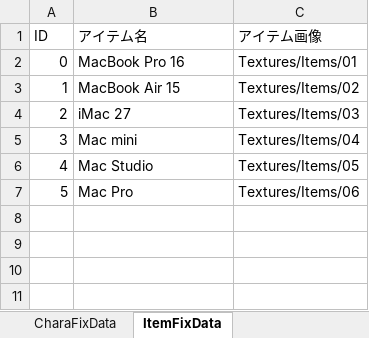
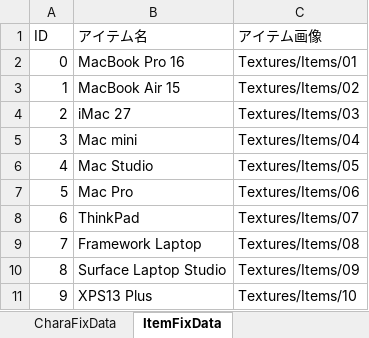
Before and after one commit to JJC-Game/JJC_ActiveLearning_2023_9gatsu_09, an Excel workbook: Etc/FixData/FixData.xlsm, sheet ItemFixData, drawn as a sheet; values as stored, in another font and other column widths than the file's, no borders; the diff names each change by its address in the sheet, - before the commit and + after, or states it on an @@ line.

Commit message:
アイテム画像追加

```diff
--- a/Etc/FixData/FixData.xlsm (sheet ItemFixData)
+++ b/Etc/FixData/FixData.xlsm (sheet ItemFixData)
+row 8: 6 | ThinkPad | Textures/Items/07
+row 9: 7 | Framework Laptop | Textures/Items/08
+row 10: 8 | Surface Laptop Studio | Textures/Items/09
+row 11: 9 | XPS13 Plus | Textures/Items/10
```
